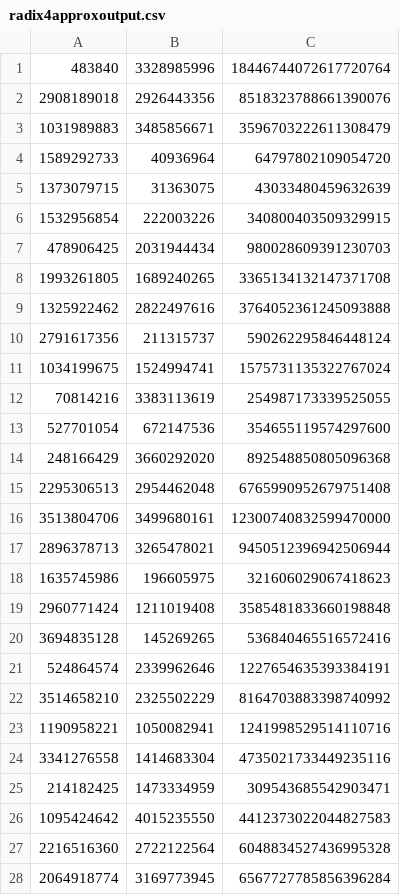
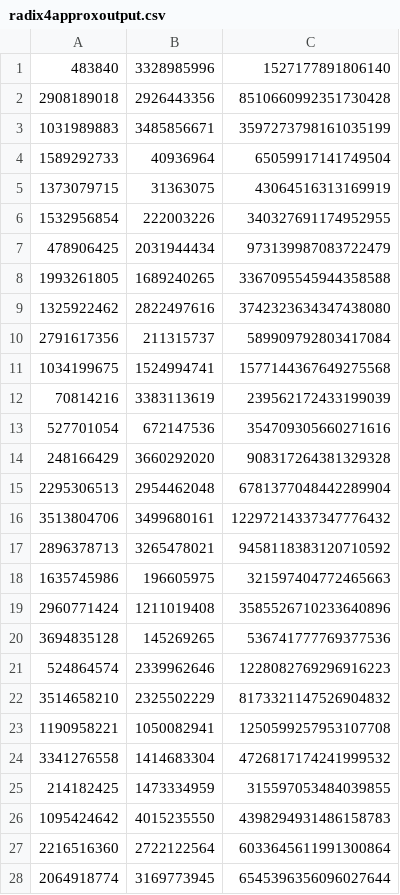
Before and after one commit to siddhantv10/karatsuba, a CSV file: Radix-32-approx-ABM-M2/radix4approxoutput.csv, drawn as a sheet; only a part is shown; the diff covers the shown part only.

```diff
--- a/Radix-32-approx-ABM-M2/radix4approxoutput.csv
+++ b/Radix-32-approx-ABM-M2/radix4approxoutput.csv
@@ -1,28 +1,28 @@
-    483840, 3328985996, 18446744072617720764
-2908189018, 2926443356,  8518323788661390076
-1031989883, 3485856671,  3596703222611308479
-1589292733,   40936964,    64797802109054720
-1373079715,   31363075,    43033480459632639
-1532956854,  222003226,   340800403509329915
- 478906425, 2031944434,   980028609391230703
-1993261805, 1689240265,  3365134132147371708
-1325922462, 2822497616,  3764052361245093888
-2791617356,  211315737,   590262295846448124
-1034199675, 1524994741,  1575731135322767024
-  70814216, 3383113619,   254987173339525055
- 527701054,  672147536,   354655119574297600
- 248166429, 3660292020,   892548850805096368
-2295306513, 2954462048,  6765990952679751408
-3513804706, 3499680161, 12300740832599470000
-2896378713, 3265478021,  9450512396942506944
-1635745986,  196605975,   321606029067418623
-2960771424, 1211019408,  3585481833660198848
-3694835128,  145269265,   536840465516572416
- 524864574, 2339962646,  1227654635393384191
-3514658210, 2325502229,  8164703883398740992
-1190958221, 1050082941,  1241998529514110716
-3341276558, 1414683304,  4735021733449235116
- 214182425, 1473334959,   309543685542903471
-1095424642, 4015235550,  4412373022044827583
-2216516360, 2722122564,  6048834527436995328
-2064918774, 3169773945,  6567727785856396284
+    483840, 3328985996,     1527177891806140
+2908189018, 2926443356,  8510660992351730428
+1031989883, 3485856671,  3597273798161035199
+1589292733,   40936964,    65059917141749504
+1373079715,   31363075,    43064516313169919
+1532956854,  222003226,   340327691174952955
+ 478906425, 2031944434,   973139987083722479
+1993261805, 1689240265,  3367095545944358588
+1325922462, 2822497616,  3742323634347438080
+2791617356,  211315737,   589909792803417084
+1034199675, 1524994741,  1577144367649275568
+  70814216, 3383113619,   239562172433199039
+ 527701054,  672147536,   354709305660271616
+ 248166429, 3660292020,   908317264381329328
+2295306513, 2954462048,  6781377048442289904
+3513804706, 3499680161, 12297214337347776432
+2896378713, 3265478021,  9458118383120710592
+1635745986,  196605975,   321597404772465663
+2960771424, 1211019408,  3585526710233640896
+3694835128,  145269265,   536741777769377536
+ 524864574, 2339962646,  1228082769296916223
+3514658210, 2325502229,  8173321147526904832
+1190958221, 1050082941,  1250599257953107708
+3341276558, 1414683304,  4726817174241999532
+ 214182425, 1473334959,   315597053484039855
+1095424642, 4015235550,  4398294931486158783
+2216516360, 2722122564,  6033645611991300864
+2064918774, 3169773945,  6545396356096027644
```
Also changed, not shown: 22 edited cells elsewhere in this file, Radix-32-approx-ABM-M1/radix4approxoutput.csv, 13 other files.
